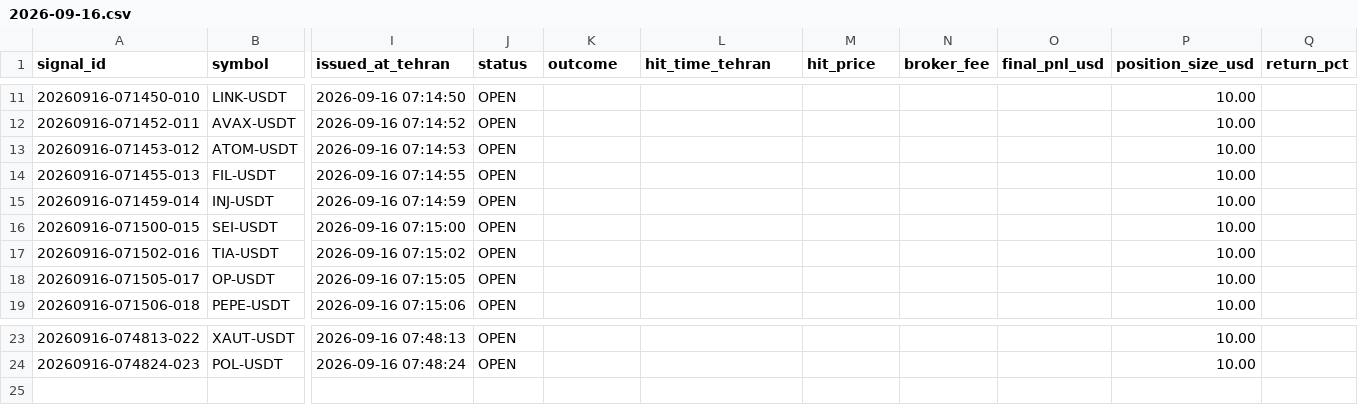
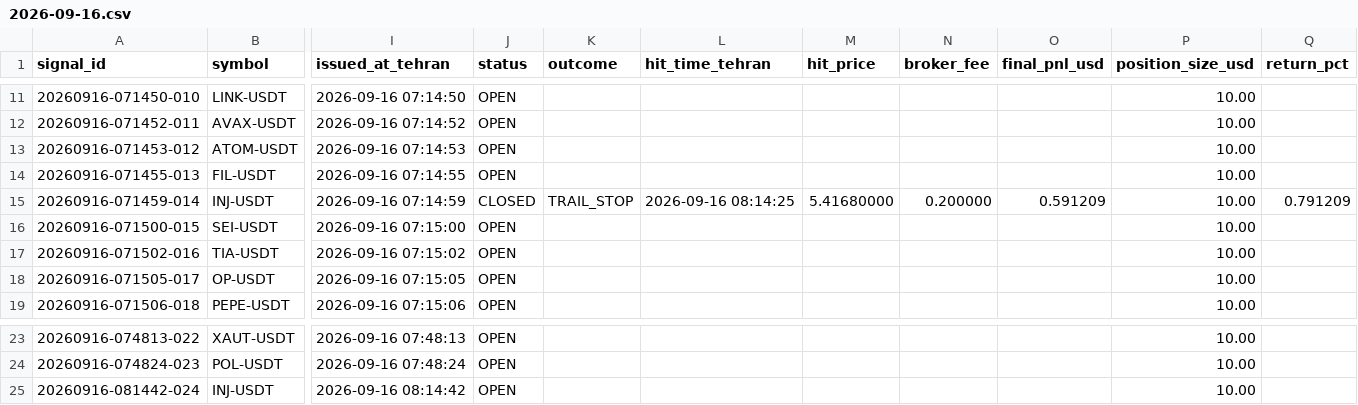
Before and after one commit to khosroabadi-Soft/Titan-Signal, a CSV file: data/signals/2026-09-16.csv, drawn as a sheet; only a part is shown, gaps mark what is left out; rows hold the shown columns only; the diff names each change by its address in the sheet, - before the commit and + after, or states it on an @@ line.

```diff
--- a/data/signals/2026-09-16.csv
+++ b/data/signals/2026-09-16.csv
-J15 (status): OPEN
+J15 (status): CLOSED
-K15 (outcome): (empty)
+K15 (outcome): TRAIL_STOP
-L15 (hit_time_tehran): (empty)
+L15 (hit_time_tehran): 2026-09-16 08:14:25
-M15 (hit_price): (empty)
+M15 (hit_price): 5.41680000
-N15 (broker_fee): (empty)
+N15 (broker_fee): 0.200000
-O15 (final_pnl_usd): (empty)
+O15 (final_pnl_usd): 0.591209
-Q15 (return_pct): (empty)
+Q15 (return_pct): 0.791209
+row 25: 20260916-081442-024 | INJ-USDT | 2026-09-16 08:14:42 | OPEN |  |  |  |  |  | 10.00
```
Also changed, not shown: 1 other file.
